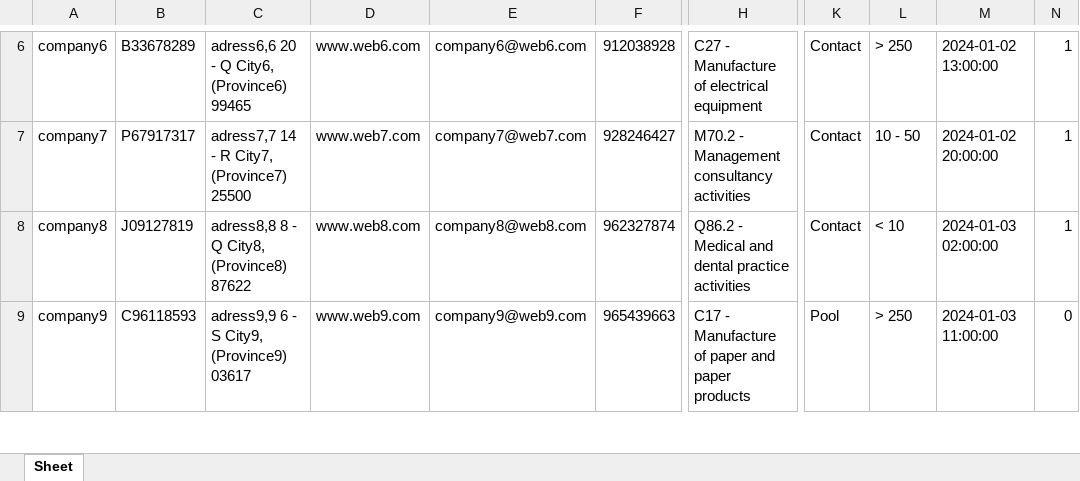
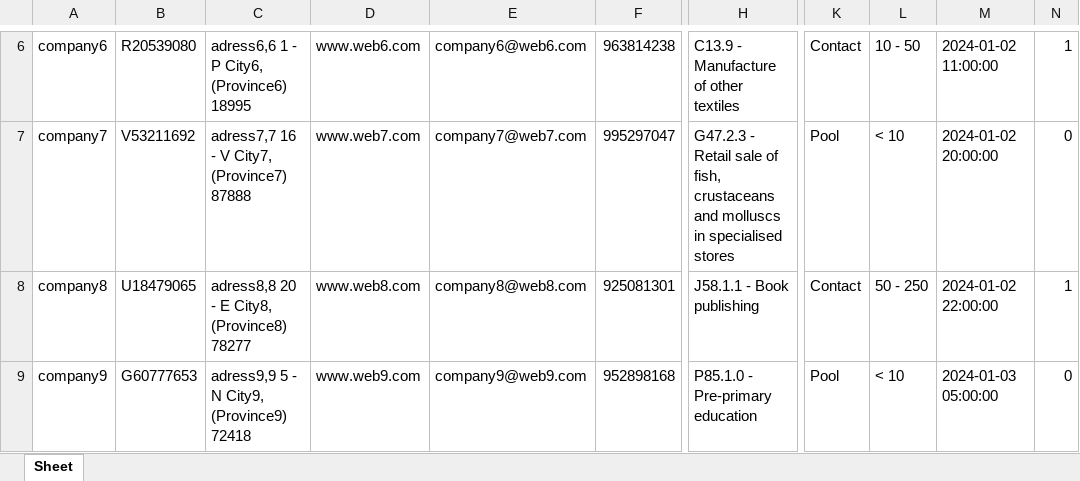
Before and after one commit to ToniMCano/Tkinter, an Excel workbook: data.xlsx, sheet Sheet, drawn as a sheet; only a part is shown, gaps mark what is left out; values as stored, in another font and other column widths than the file's, no borders; the diff covers the shown part only; the diff names each change by its address in the sheet, - before the commit and + after, or states it on an @@ line.

Commit message:
load_contacts , OK

```diff
--- a/data.xlsx (sheet Sheet)
+++ b/data.xlsx (sheet Sheet)
-B6: B33678289
+B6: R20539080
-C6: adress6,6 20 - Q City6, (Province6) 99465
+C6: adress6,6 1 - P City6, (Province6) 18995
-F6: 912038928
+F6: 963814238
-H6: C27 - Manufacture of electrical equipment
+H6: C13.9 - Manufacture of other textiles
-L6: > 250
+L6: 10 - 50
-M6: 2024-01-02 13:00:00
+M6: 2024-01-02 11:00:00
-B7: P67917317
+B7: V53211692
-C7: adress7,7 14 - R City7, (Province7) 25500
+C7: adress7,7 16 - V City7, (Province7) 87888
-F7: 928246427
+F7: 995297047
-H7: M70.2 - Management consultancy activities
+H7: G47.2.3 - Retail sale of fish, crustaceans and molluscs in specialised stores
-K7: Contact
+K7: Pool
-L7: 10 - 50
+L7: < 10
-N7: 1
+N7: 0
-B8: J09127819
+B8: U18479065
-C8: adress8,8 8 - Q City8, (Province8) 87622
+C8: adress8,8 20 - E City8, (Province8) 78277
-F8: 962327874
+F8: 925081301
-H8: Q86.2 - Medical and dental practice activities
+H8: J58.1.1 - Book publishing
-L8: < 10
+L8: 50 - 250
-M8: 2024-01-03 02:00:00
+M8: 2024-01-02 22:00:00
-B9: C96118593
+B9: G60777653
-C9: adress9,9 6 - S City9, (Province9) 03617
+C9: adress9,9 5 - N City9, (Province9) 72418
-F9: 965439663
+F9: 952898168
-H9: C17 - Manufacture of paper and paper products
+H9: P85.1.0 - Pre-primary education
-L9: > 250
+L9: < 10
-M9: 2024-01-03 11:00:00
+M9: 2024-01-03 05:00:00
```
Also changed, not shown: 1004 edited cells elsewhere in this sheet, 3 other files.
